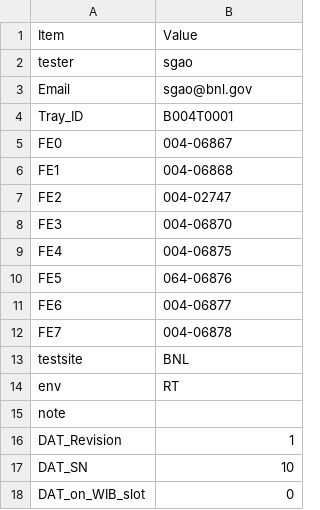
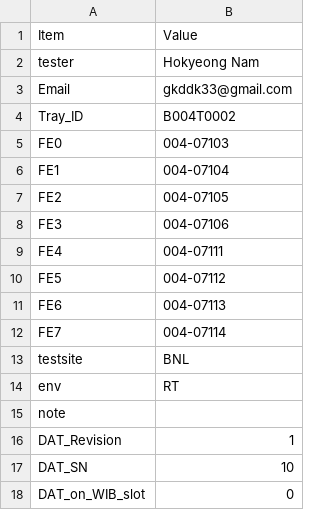
Before and after one commit to sgaobnl/BNL_CE_WIB_SW_QC, a CSV file: readback/asic_info.csv, drawn as a sheet; only a part is shown.

```diff
--- a/readback/asic_info.csv
+++ b/readback/asic_info.csv
@@ -1,13 +1,13 @@
 Item,Value,
-tester,sgao,
-Email,sgao@bnl.gov,
-Tray_ID,B004T0001,
-FE0,004-06867,
-FE1,004-06868,
-FE2,004-02747,
-FE3,004-06870,
-FE4,004-06875,
-FE5,064-06876,
-FE6,004-06877,
-FE7,004-06878,
+tester,Hokyeong Nam,
+Email,gkddk33@gmail.com,
+Tray_ID,B004T0002,
+FE0,004-07103,
+FE1,004-07104,
+FE2,004-07105,
+FE3,004-07106,
+FE4,004-07111,
+FE5,004-07112,
+FE6,004-07113,
+FE7,004-07114,
 testsite,BNL,
```
Also changed, not shown: asic_info.csv, 1 other file.
